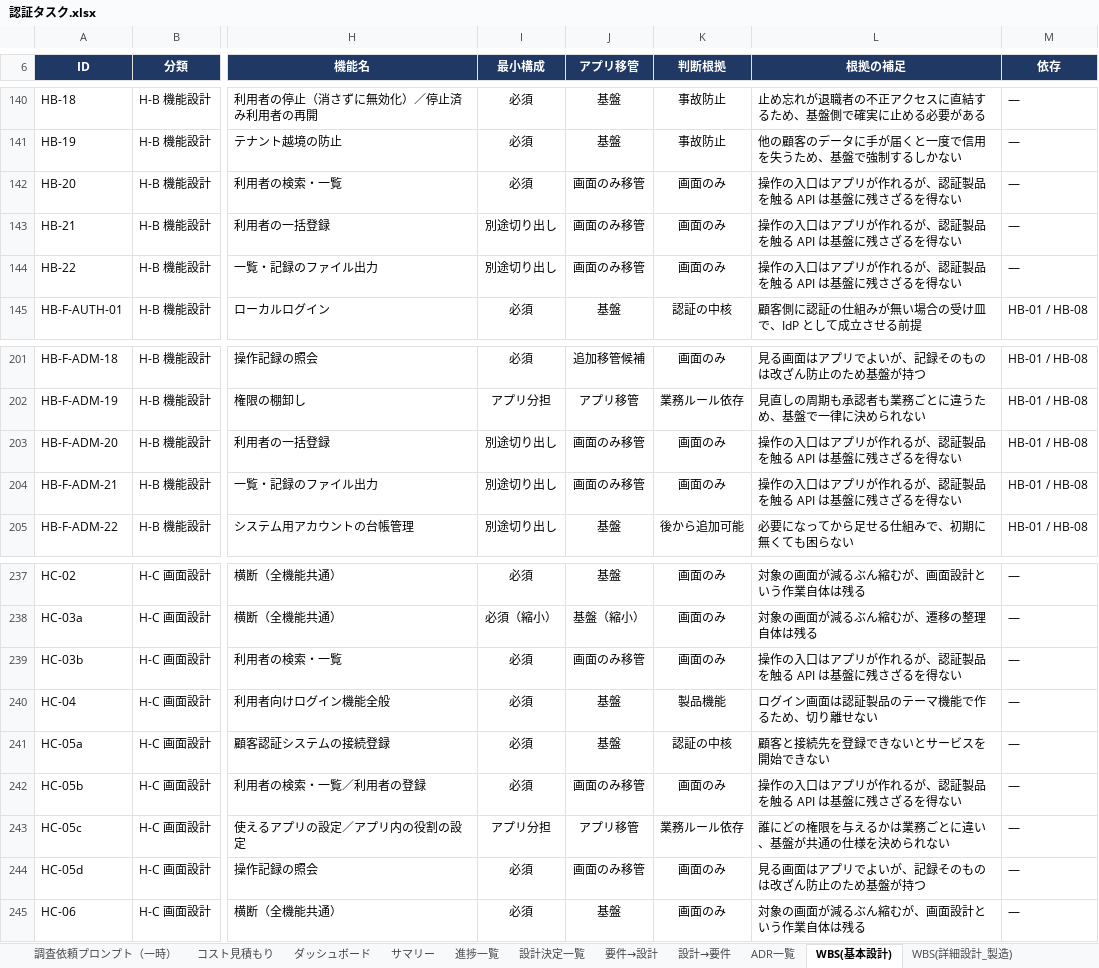
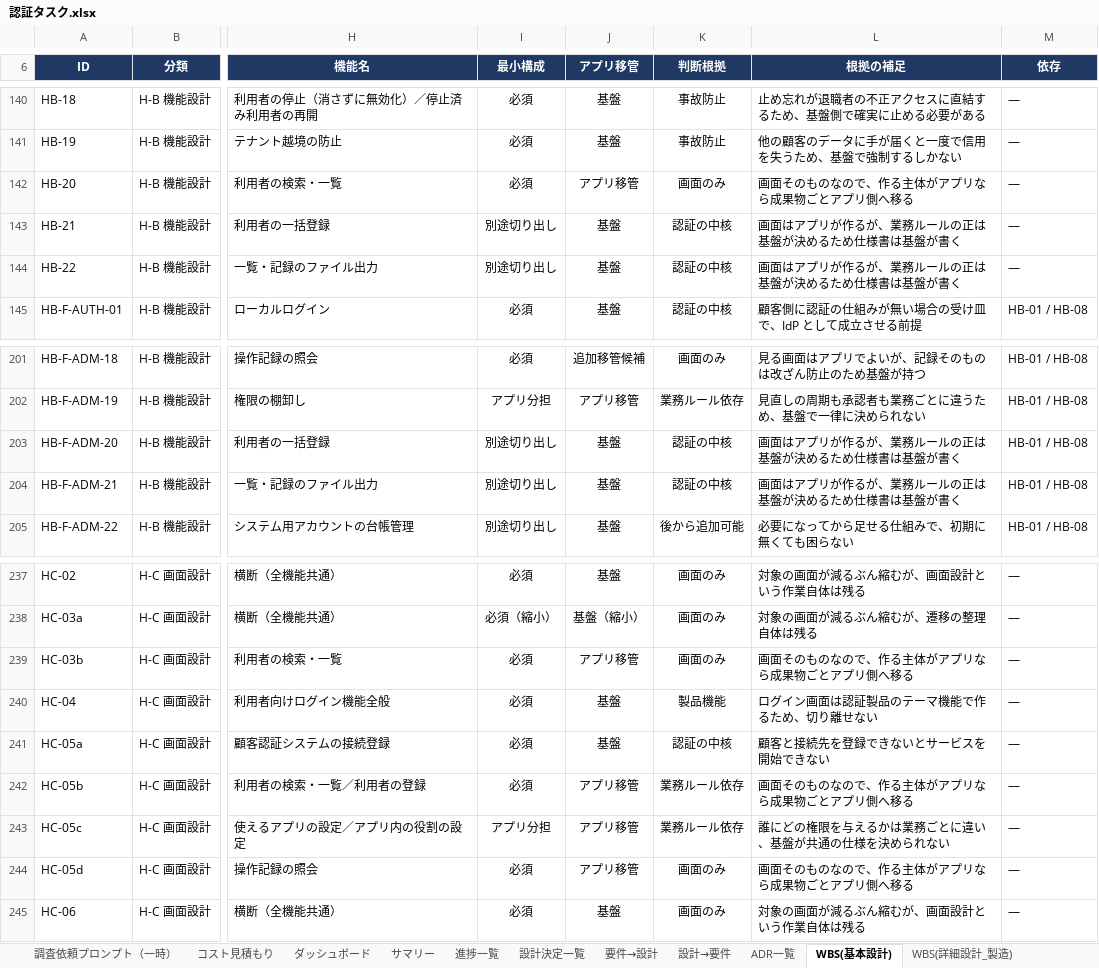
Before and after one commit to suepie/aws-atuh-poc, an Excel workbook: doc/excel/認証タスク.xlsx, sheet WBS(基本設計), drawn as a sheet; only a part is shown, gaps mark what is left out; values as stored, in another font and other column widths than the file's, no borders; conditional formats not drawn; the diff covers the shown part only; the diff names each change by its address in the sheet, - before the commit and + after, or states it on an @@ line.

```diff
--- a/doc/excel/認証タスク.xlsx (sheet WBS(基本設計))
+++ b/doc/excel/認証タスク.xlsx (sheet WBS(基本設計))
-J142 (アプリ移管): 画面のみ移管
+J142 (アプリ移管): アプリ移管
-L142 (根拠の補足): 操作の入口はアプリが作れるが、認証製品を触る API は基盤に残さざるを得ない
+L142 (根拠の補足): 画面そのものなので、作る主体がアプリなら成果物ごとアプリ側へ移る
-J143:J144 (アプリ移管): 画面のみ移管
+J143:J144 (アプリ移管): 基盤
-K143:K144 (判断根拠): 画面のみ
+K143:K144 (判断根拠): 認証の中核
-L143:L144 (根拠の補足): 操作の入口はアプリが作れるが、認証製品を触る API は基盤に残さざるを得ない
+L143:L144 (根拠の補足): 画面はアプリが作るが、業務ルールの正は基盤が決めるため仕様書は基盤が書く
-J203:J204 (アプリ移管): 画面のみ移管
+J203:J204 (アプリ移管): 基盤
-K203:K204 (判断根拠): 画面のみ
+K203:K204 (判断根拠): 認証の中核
-L203:L204 (根拠の補足): 操作の入口はアプリが作れるが、認証製品を触る API は基盤に残さざるを得ない
+L203:L204 (根拠の補足): 画面はアプリが作るが、業務ルールの正は基盤が決めるため仕様書は基盤が書く
-J239 (アプリ移管): 画面のみ移管
+J239 (アプリ移管): アプリ移管
-L239 (根拠の補足): 操作の入口はアプリが作れるが、認証製品を触る API は基盤に残さざるを得ない
+L239 (根拠の補足): 画面そのものなので、作る主体がアプリなら成果物ごとアプリ側へ移る
-J242 (アプリ移管): 画面のみ移管
+J242 (アプリ移管): アプリ移管
-K242 (判断根拠): 画面のみ
+K242 (判断根拠): 業務ルール依存
-L242 (根拠の補足): 操作の入口はアプリが作れるが、認証製品を触る API は基盤に残さざるを得ない
+L242 (根拠の補足): 画面そのものなので、作る主体がアプリなら成果物ごとアプリ側へ移る
-J244 (アプリ移管): 画面のみ移管
+J244 (アプリ移管): アプリ移管
-L244 (根拠の補足): 見る画面はアプリでよいが、記録そのものは改ざん防止のため基盤が持つ
+L244 (根拠の補足): 画面そのものなので、作る主体がアプリなら成果物ごとアプリ側へ移る
```
Also changed, not shown: 89 edited cells elsewhere in this sheet.
